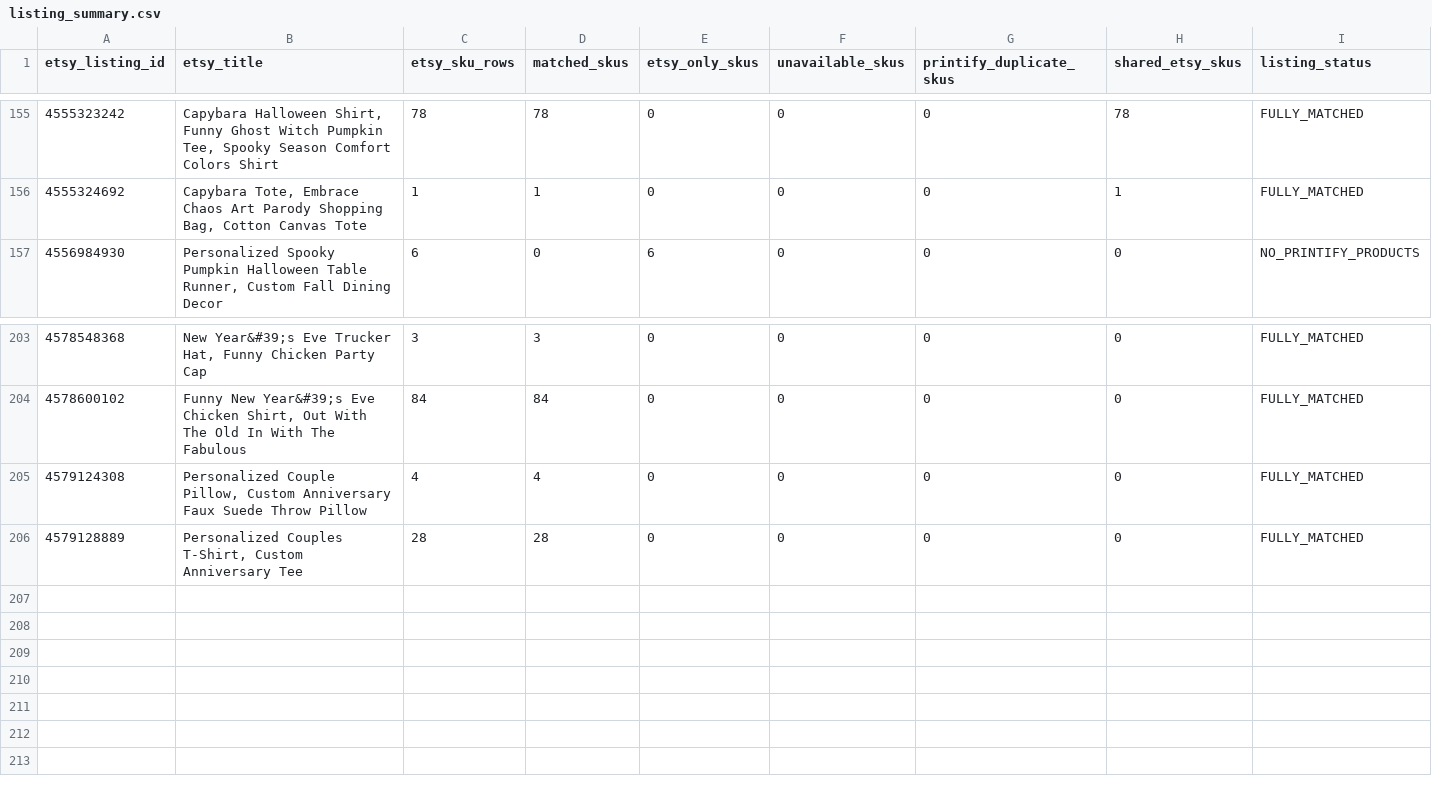
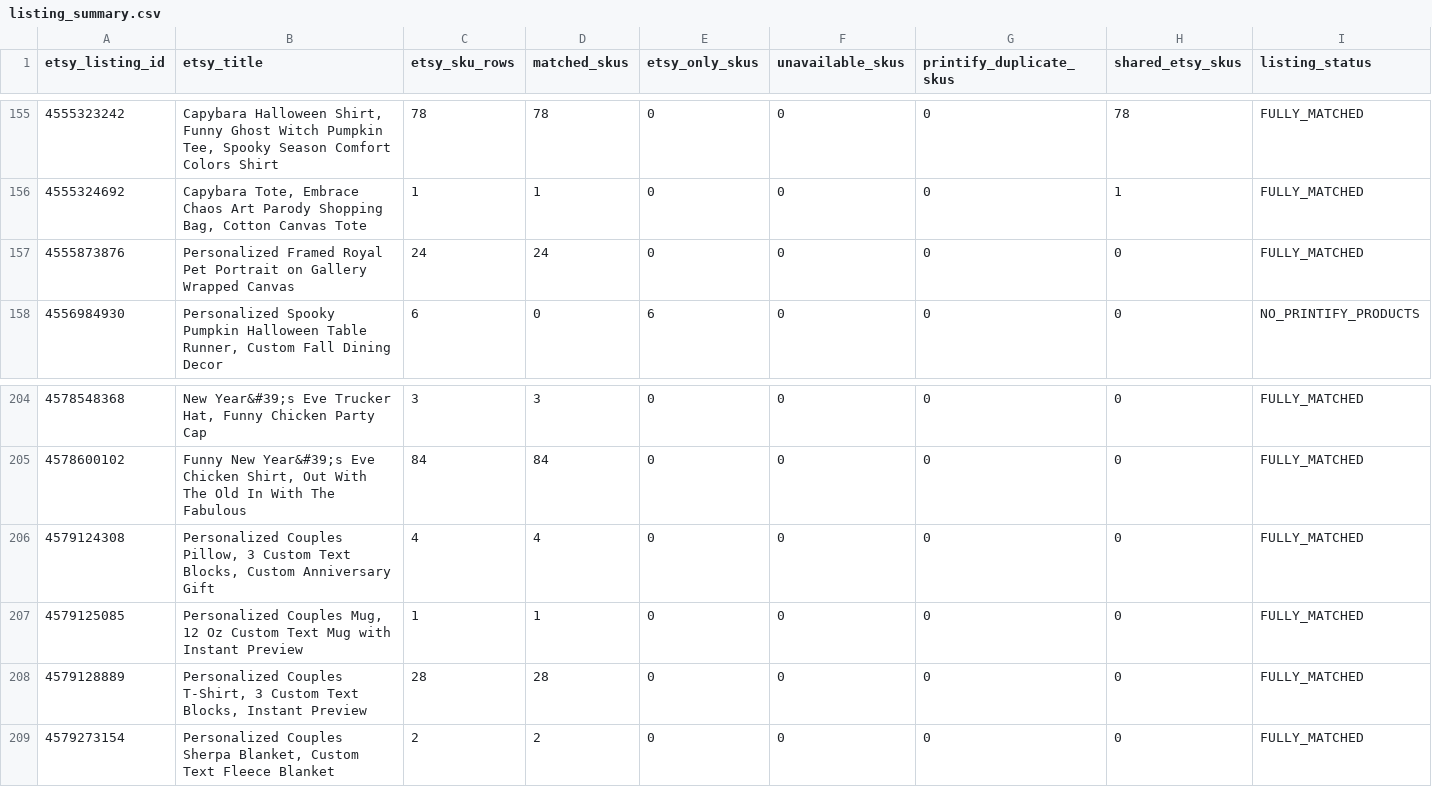
Before and after one commit to Tichu-Guru/Rob-etsy-store, a CSV file: output/listing_summary.csv, drawn as a sheet; only a part is shown, gaps mark what is left out.

```diff
--- a/output/listing_summary.csv
+++ b/output/listing_summary.csv
@@ -156,2 +156,3 @@ etsy_listing_id,etsy_title,etsy_sku_rows,matched_skus,etsy_only_skus,unavailable
 4555324692,"Capybara Tote, Embrace Chaos Art Parody Shopping Bag, Cotton Canvas Tote",1,1,0,0,0,1,FULLY_MATCHED
+4555873876,Personalized Framed Royal Pet Portrait on Gallery Wrapped Canvas,24,24,0,0,0,0,FULLY_MATCHED
 4556984930,"Personalized Spooky Pumpkin Halloween Table Runner, Custom Fall Dining Decor",6,0,6,0,0,0,NO_PRINTIFY_PRODUCTS
@@ -204,3 +205,5 @@ etsy_listing_id,etsy_title,etsy_sku_rows,matched_skus,etsy_only_skus,unavailable
 4578600102,"Funny New Year&#39;s Eve Chicken Shirt, Out With The Old In With The Fabulous",84,84,0,0,0,0,FULLY_MATCHED
-4579124308,"Personalized Couple Pillow, Custom Anniversary Faux Suede Throw Pillow",4,4,0,0,0,0,FULLY_MATCHED
-4579128889,"Personalized Couples T-Shirt, Custom Anniversary Tee",28,28,0,0,0,0,FULLY_MATCHED
+4579124308,"Personalized Couples Pillow, 3 Custom Text Blocks, Custom Anniversary Gift",4,4,0,0,0,0,FULLY_MATCHED
+4579125085,"Personalized Couples Mug, 12 Oz Custom Text Mug with Instant Preview",1,1,0,0,0,0,FULLY_MATCHED
+4579128889,"Personalized Couples T-Shirt, 3 Custom Text Blocks, Instant Preview",28,28,0,0,0,0,FULLY_MATCHED
+4579273154,"Personalized Couples Sherpa Blanket, Custom Text Fleece Blanket",2,2,0,0,0,0,FULLY_MATCHED
```
Also changed, not shown: data/etsy_listing_map.csv, output/listing_profitability.csv, 5 other files.
